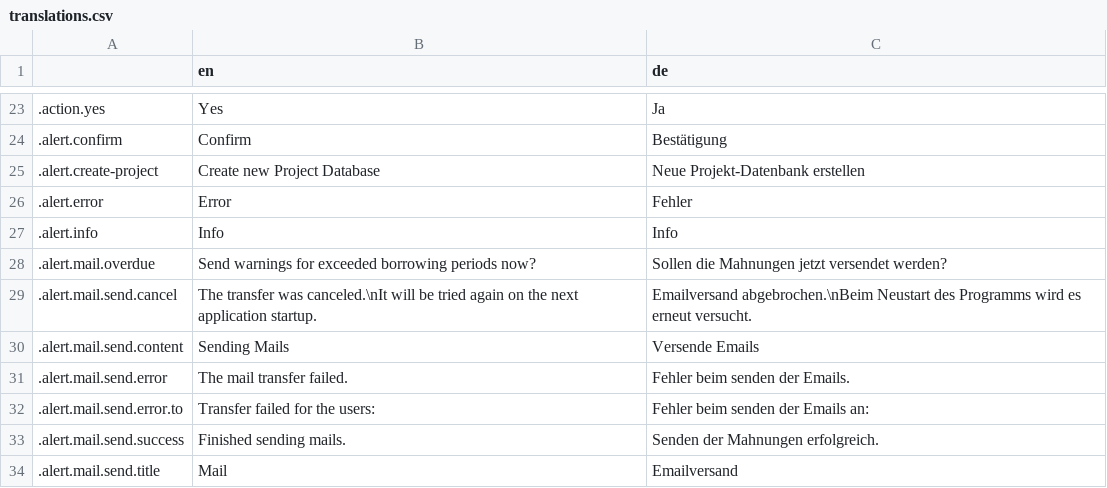
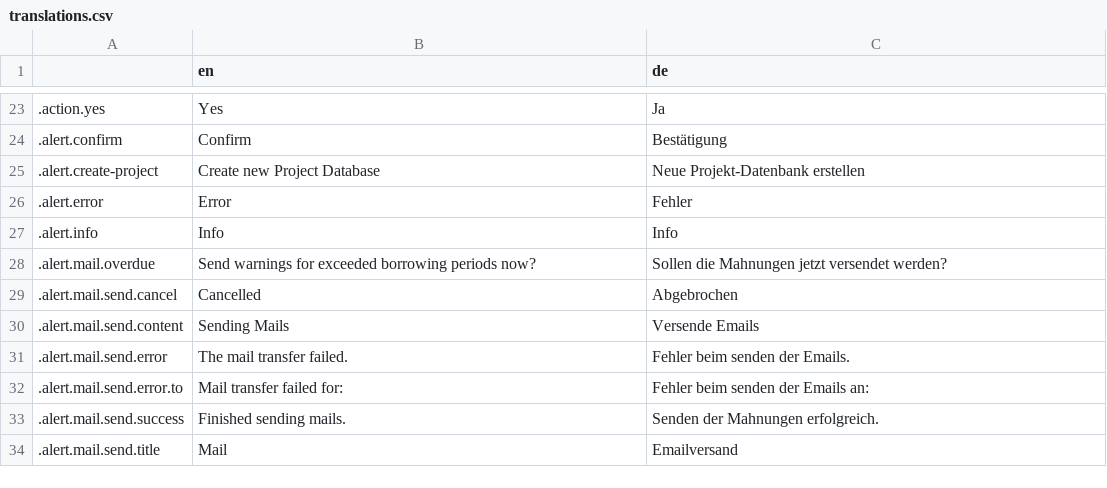
Before and after one commit to wrenger/schiller-lib, a CSV file: translations/translations.csv, drawn as a sheet; only a part is shown, gaps mark what is left out.

Commit message:
:sparkles: Async mail sending
Does not block ui and allows cancelling

```diff
--- a/translations/translations.csv
+++ b/translations/translations.csv
@@ -28,6 +28,6 @@
 .alert.mail.overdue,Send warnings for exceeded borrowing periods now?,Sollen die Mahnungen jetzt versendet werden?
-.alert.mail.send.cancel,The transfer was canceled.\nIt will be tried again on the next application startup.,Emailversand abgebrochen.\nBeim Neustart des Programms wird es erneut versucht.
+.alert.mail.send.cancel,Cancelled,Abgebrochen
 .alert.mail.send.content,Sending Mails,Versende Emails
 .alert.mail.send.error,The mail transfer failed.,Fehler beim senden der Emails.
-.alert.mail.send.error.to,Transfer failed for the users:,Fehler beim senden der Emails an:
+.alert.mail.send.error.to,Mail transfer failed for:,Fehler beim senden der Emails an:
 .alert.mail.send.success,Finished sending mails.,Senden der Mahnungen erfolgreich.
```
Also changed, not shown: 5 other files.
